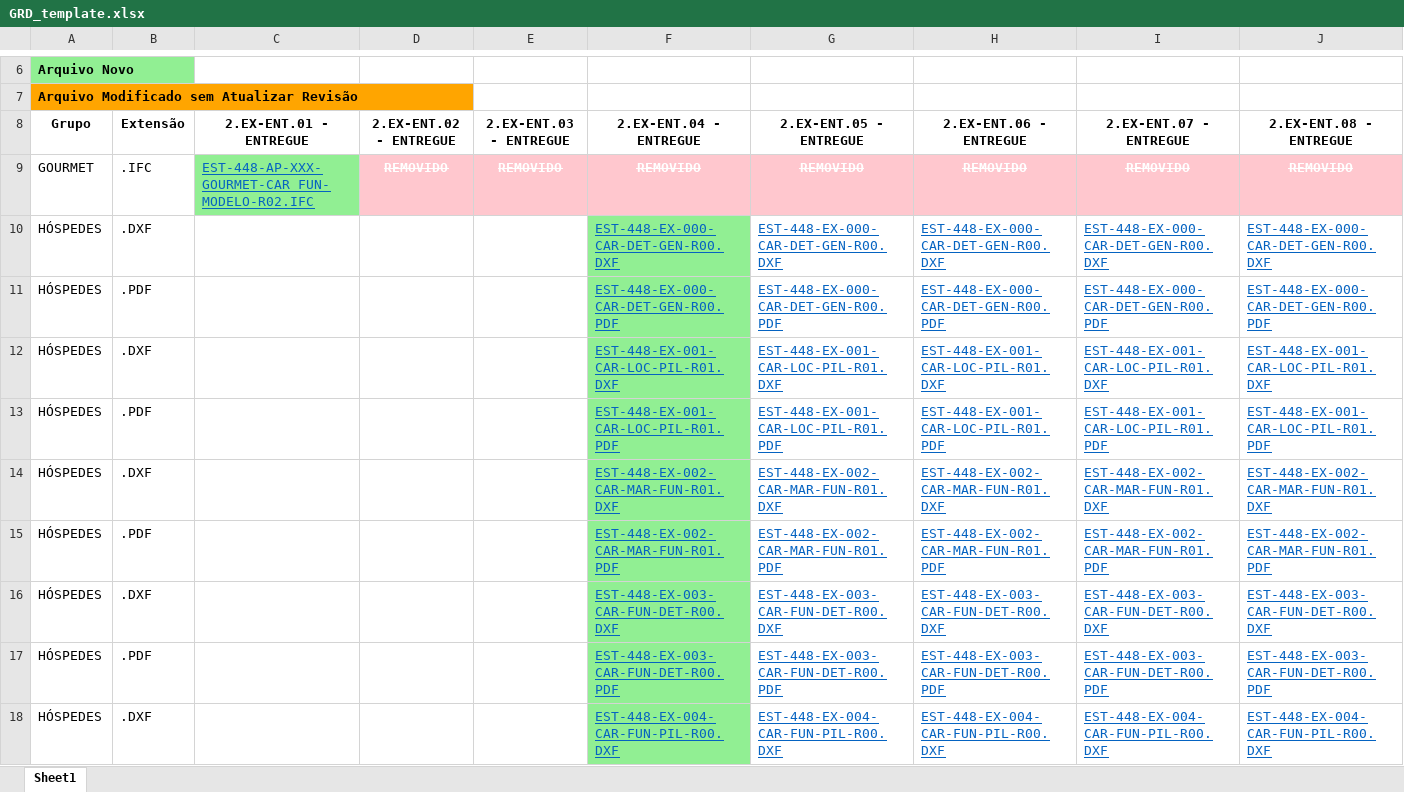
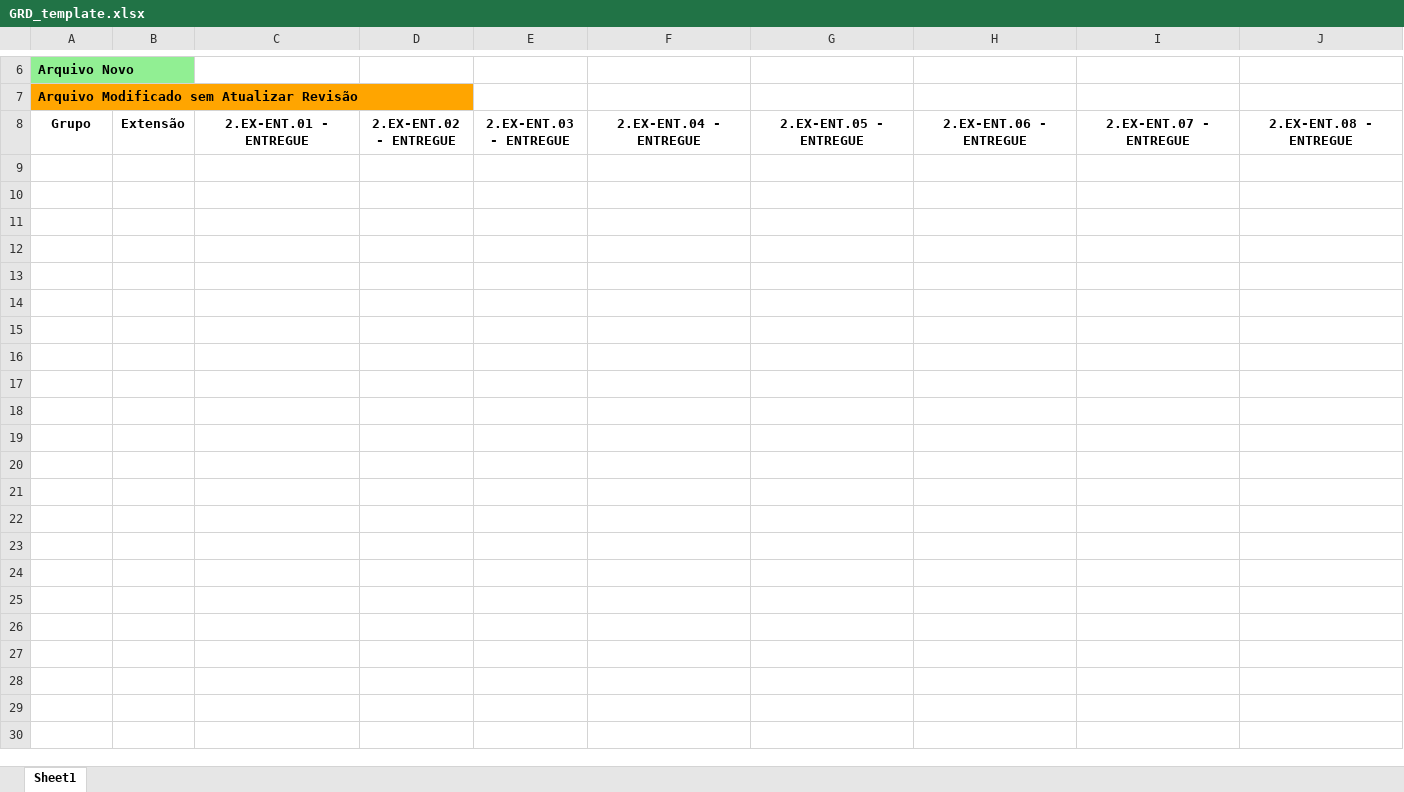
Before and after one commit to JoaoGChv/OAE_ENG, an Excel workbook: ui/GRD_template.xlsx, sheet Sheet1, drawn as a sheet; only a part is shown, gaps mark what is left out; values as stored, in another font and other column widths than the file's, no borders; table styles not drawn; rows hold the shown columns only; the diff covers the shown part only; the diff names each change by its address in the sheet, - before the commit and + after, or states it on an @@ line.

```diff
--- a/ui/GRD_template.xlsx (sheet Sheet1)
+++ b/ui/GRD_template.xlsx (sheet Sheet1)
-row 9: GOURMET | .IFC | EST-448-AP-XXX-GOURMET-CAR_FUN-MODELO-R02.IFC | REMOVIDO | REMOVIDO | REMOVIDO | REMOVIDO | REMOVIDO | REMOVIDO | REMOVIDO
-row 10: HÓSPEDES | .DXF |  |  |  | EST-448-EX-000-CAR-DET-GEN-R00.DXF | EST-448-EX-000-CAR-DET-GEN-R00.DXF | EST-448-EX-000-CAR-DET-GEN-R00.DXF | EST-448-EX-000-CAR-DET-GEN-R00.DXF | EST-448-EX-000-CAR-DET-GEN-R00.DXF
-row 11: HÓSPEDES | .PDF |  |  |  | EST-448-EX-000-CAR-DET-GEN-R00.PDF | EST-448-EX-000-CAR-DET-GEN-R00.PDF | EST-448-EX-000-CAR-DET-GEN-R00.PDF | EST-448-EX-000-CAR-DET-GEN-R00.PDF | EST-448-EX-000-CAR-DET-GEN-R00.PDF
-row 12: HÓSPEDES | .DXF |  |  |  | EST-448-EX-001-CAR-LOC-PIL-R01.DXF | EST-448-EX-001-CAR-LOC-PIL-R01.DXF | EST-448-EX-001-CAR-LOC-PIL-R01.DXF | EST-448-EX-001-CAR-LOC-PIL-R01.DXF | EST-448-EX-001-CAR-LOC-PIL-R01.DXF
-row 13: HÓSPEDES | .PDF |  |  |  | EST-448-EX-001-CAR-LOC-PIL-R01.PDF | EST-448-EX-001-CAR-LOC-PIL-R01.PDF | EST-448-EX-001-CAR-LOC-PIL-R01.PDF | EST-448-EX-001-CAR-LOC-PIL-R01.PDF | EST-448-EX-001-CAR-LOC-PIL-R01.PDF
-row 14: HÓSPEDES | .DXF |  |  |  | EST-448-EX-002-CAR-MAR-FUN-R01.DXF | EST-448-EX-002-CAR-MAR-FUN-R01.DXF | EST-448-EX-002-CAR-MAR-FUN-R01.DXF | EST-448-EX-002-CAR-MAR-FUN-R01.DXF | EST-448-EX-002-CAR-MAR-FUN-R01.DXF
-row 15: HÓSPEDES | .PDF |  |  |  | EST-448-EX-002-CAR-MAR-FUN-R01.PDF | EST-448-EX-002-CAR-MAR-FUN-R01.PDF | EST-448-EX-002-CAR-MAR-FUN-R01.PDF | EST-448-EX-002-CAR-MAR-FUN-R01.PDF | EST-448-EX-002-CAR-MAR-FUN-R01.PDF
-row 16: HÓSPEDES | .DXF |  |  |  | EST-448-EX-003-CAR-FUN-DET-R00.DXF | EST-448-EX-003-CAR-FUN-DET-R00.DXF | EST-448-EX-003-CAR-FUN-DET-R00.DXF | EST-448-EX-003-CAR-FUN-DET-R00.DXF | EST-448-EX-003-CAR-FUN-DET-R00.DXF
-row 17: HÓSPEDES | .PDF |  |  |  | EST-448-EX-003-CAR-FUN-DET-R00.PDF | EST-448-EX-003-CAR-FUN-DET-R00.PDF | EST-448-EX-003-CAR-FUN-DET-R00.PDF | EST-448-EX-003-CAR-FUN-DET-R00.PDF | EST-448-EX-003-CAR-FUN-DET-R00.PDF
-row 18: HÓSPEDES | .DXF |  |  |  | EST-448-EX-004-CAR-FUN-PIL-R00.DXF | EST-448-EX-004-CAR-FUN-PIL-R00.DXF | EST-448-EX-004-CAR-FUN-PIL-R00.DXF | EST-448-EX-004-CAR-FUN-PIL-R00.DXF | EST-448-EX-004-CAR-FUN-PIL-R00.DXF
```
Also changed, not shown: 172 removed rows elsewhere in this sheet, 1 other file.
